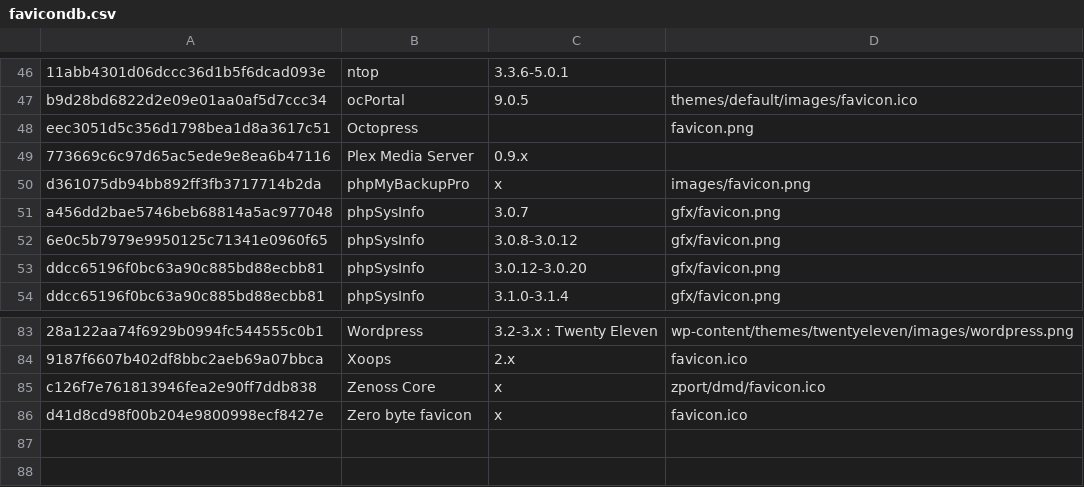
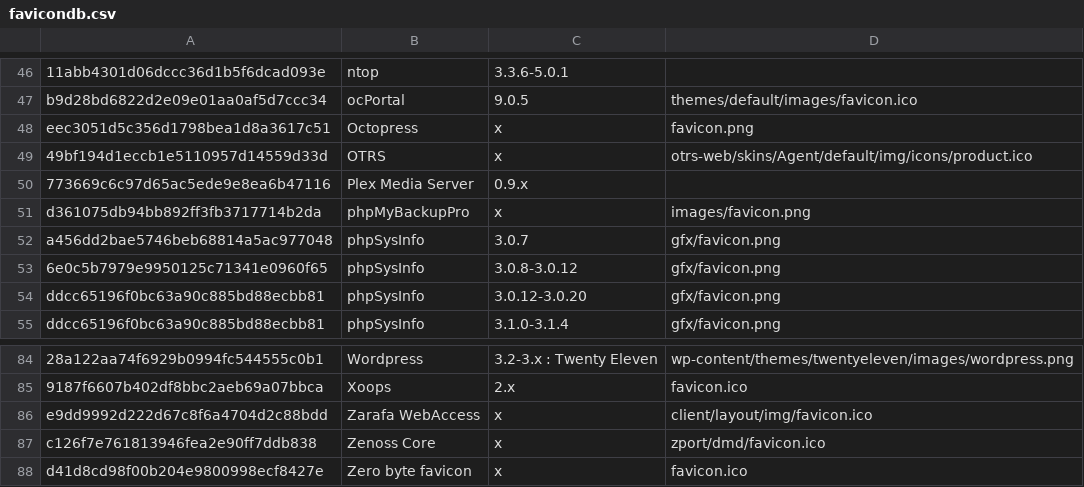
Before and after one commit to smylekiller/favicon-database, a CSV file: favicondb.csv, drawn as a sheet; only a part is shown, gaps mark what is left out.

Commit message:
Update favicondb.csv

```diff
--- a/favicondb.csv
+++ b/favicondb.csv
@@ -47,3 +47,4 @@
 "b9d28bd6822d2e09e01aa0af5d7ccc34","ocPortal","9.0.5","themes/default/images/favicon.ico"
-"eec3051d5c356d1798bea1d8a3617c51","Octopress","","favicon.png"
+"eec3051d5c356d1798bea1d8a3617c51","Octopress","x","favicon.png"
+"49bf194d1eccb1e5110957d14559d33d","OTRS","x","otrs-web/skins/Agent/default/img/icons/product.ico"
 "773669c6c97d65ac5ede9e8ea6b47116","Plex Media Server","0.9.x",""
@@ -84,2 +85,3 @@
 "9187f6607b402df8bbc2aeb69a07bbca","Xoops","2.x","favicon.ico"
+"e9dd9992d222d67c8f6a4704d2c88bdd","Zarafa WebAccess","x","client/layout/img/favicon.ico"
 "c126f7e761813946fea2e90ff7ddb838","Zenoss Core","x","zport/dmd/favicon.ico"
```
